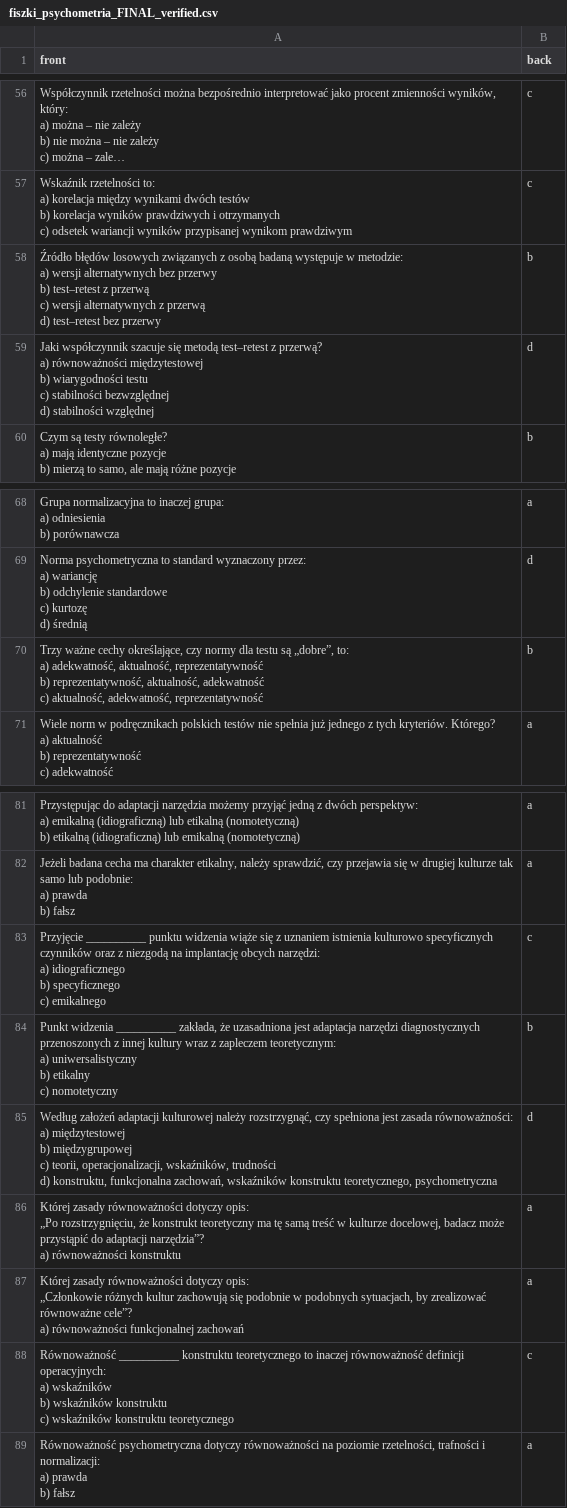
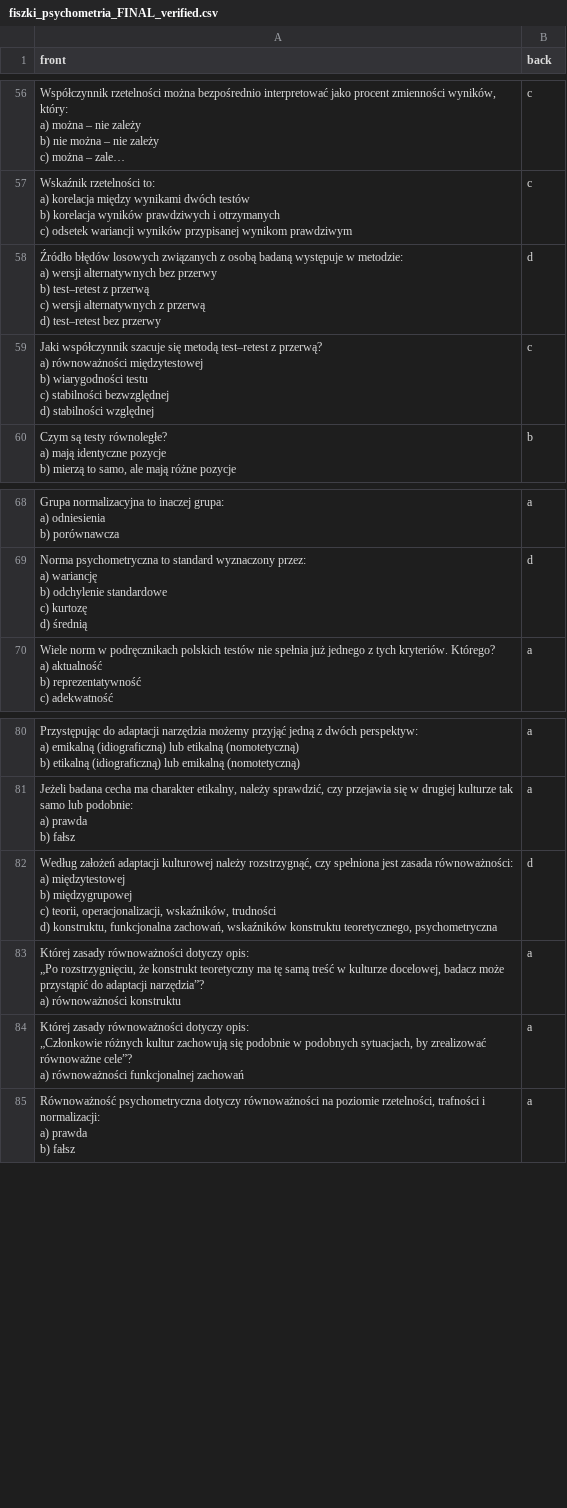
Before and after one commit to zczarneckait-tech/fiszki, a CSV file: fiszki_psychometria_FINAL_verified.csv, drawn as a sheet; only a part is shown, gaps mark what is left out; long unchanged cells end in ….

Commit message:
Update fiszki_psychometria_FINAL_verified.csv

```diff
--- a/fiszki_psychometria_FINAL_verified.csv
+++ b/fiszki_psychometria_FINAL_verified.csv
@@ -257,12 +257,12 @@ b) korelacja wyników prawdziwych i otrzymanych
 c) odsetek wariancji wyników przypisanej wynikom prawdziwym",c
-"Źródło błędów losowych związanych z osobą badaną występuje w metodzie:
-a) wersji alternatywnych bez przerwy
-b) test–retest z przerwą
-c) wersji alternatywnych z przerwą
-d) test–retest bez przerwy",b
-"Jaki współczynnik szacuje się metodą test–retest z przerwą?
-a) równoważności międzytestowej
-b) wiarygodności testu
-c) stabilności bezwzględnej
-d) stabilności względnej",d
+"Źródło błędów losowych związanych z osobą badaną występuje w metodzie:
+a) wersji alternatywnych bez przerwy
+b) test–retest z przerwą
+c) wersji alternatywnych z przerwą
+d) test–retest bez przerwy",d
+"Jaki współczynnik szacuje się metodą test–retest z przerwą?
+a) równoważności międzytestowej
+b) wiarygodności testu
+c) stabilności bezwzględnej
+d) stabilności względnej",c
 "Czym są testy równoległe?
@@ -302,6 +302,2 @@ c) kurtozę
 d) średnią",d
-"Trzy ważne cechy określające, czy normy dla testu są „dobre”, to:
-a) adekwatność, aktualność, reprezentatywność
-b) reprezentatywność, aktualność, adekwatność
-c) aktualność, adekwatność, reprezentatywność",b
 "Wiele norm w podręcznikach polskich testów nie spełnia już jednego z tych kryteriów. Którego?
@@ -347,10 +343,2 @@ a) prawda
 b) fałsz",a
-"Przyjęcie __________ punktu widzenia wiąże się z uznaniem istnienia kulturowo specyficznych czynników oraz z niezgodą na implantację obcych narzędzi:
-a) idiograficznego
-b) specyficznego
-c) emikalnego",c
-"Punkt widzenia __________ zakłada, że uzasadniona jest adaptacja narzędzi diagnostycznych przenoszonych z innej kultury wraz z zapleczem teoretycznym:
-a) uniwersalistyczny
-b) etikalny
-c) nomotetyczny",b
 "Według założeń adaptacji kulturowej należy rozstrzygnąć, czy spełniona jest zasada równoważności:
@@ -366,6 +354,2 @@ a) równoważności konstruktu",a
 a) równoważności funkcjonalnej zachowań",a
-"Równoważność __________ konstruktu teoretycznego to inaczej równoważność definicji operacyjnych:
-a) wskaźników
-b) wskaźników konstruktu
-c) wskaźników konstruktu teoretycznego",c
 "Równoważność psychometryczna dotyczy równoważności na poziomie rzetelności, trafności i normalizacji:
```
